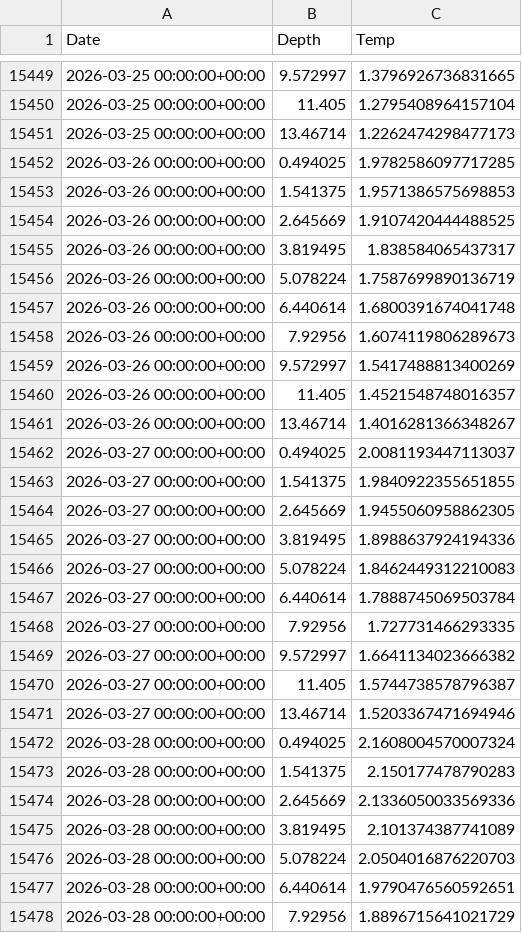
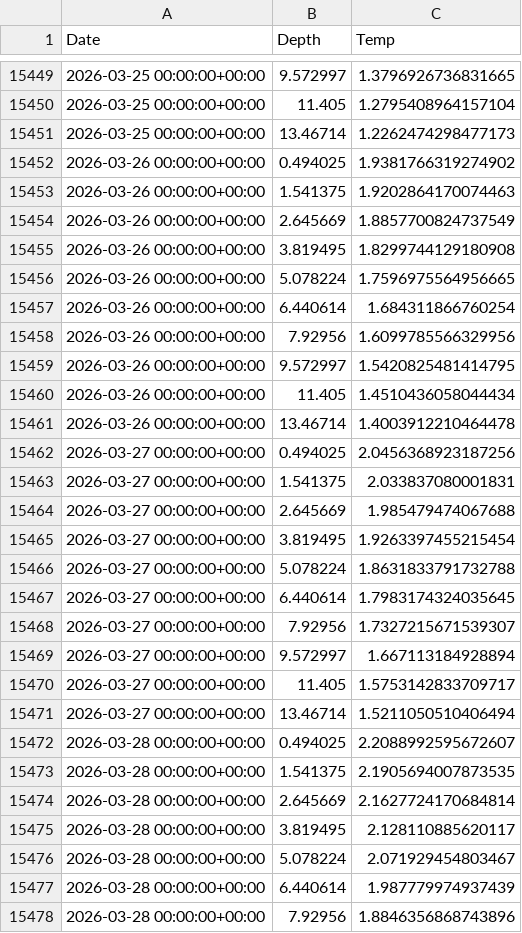
Before and after one commit to sharkbot952/temp_test_v4, a CSV file: data/cmem_thetao.csv, drawn as a sheet; only a part is shown, gaps mark what is left out; the diff covers the shown part only.

```diff
--- a/data/cmem_thetao.csv
+++ b/data/cmem_thetao.csv
@@ -15451,28 +15451,28 @@ Date,Depth,Temp
 2026-03-25 00:00:00+00:00,13.46714,1.2262474298477173
-2026-03-26 00:00:00+00:00,0.494025,1.9782586097717285
-2026-03-26 00:00:00+00:00,1.541375,1.9571386575698853
-2026-03-26 00:00:00+00:00,2.645669,1.9107420444488525
-2026-03-26 00:00:00+00:00,3.819495,1.838584065437317
-2026-03-26 00:00:00+00:00,5.078224,1.7587699890136719
-2026-03-26 00:00:00+00:00,6.440614,1.6800391674041748
-2026-03-26 00:00:00+00:00,7.92956,1.6074119806289673
-2026-03-26 00:00:00+00:00,9.572997,1.5417488813400269
-2026-03-26 00:00:00+00:00,11.405,1.4521548748016357
-2026-03-26 00:00:00+00:00,13.46714,1.4016281366348267
-2026-03-27 00:00:00+00:00,0.494025,2.0081193447113037
-2026-03-27 00:00:00+00:00,1.541375,1.9840922355651855
-2026-03-27 00:00:00+00:00,2.645669,1.9455060958862305
-2026-03-27 00:00:00+00:00,3.819495,1.8988637924194336
-2026-03-27 00:00:00+00:00,5.078224,1.8462449312210083
-2026-03-27 00:00:00+00:00,6.440614,1.7888745069503784
-2026-03-27 00:00:00+00:00,7.92956,1.727731466293335
-2026-03-27 00:00:00+00:00,9.572997,1.6641134023666382
-2026-03-27 00:00:00+00:00,11.405,1.5744738578796387
-2026-03-27 00:00:00+00:00,13.46714,1.5203367471694946
-2026-03-28 00:00:00+00:00,0.494025,2.1608004570007324
-2026-03-28 00:00:00+00:00,1.541375,2.150177478790283
-2026-03-28 00:00:00+00:00,2.645669,2.1336050033569336
-2026-03-28 00:00:00+00:00,3.819495,2.101374387741089
-2026-03-28 00:00:00+00:00,5.078224,2.0504016876220703
-2026-03-28 00:00:00+00:00,6.440614,1.9790476560592651
-2026-03-28 00:00:00+00:00,7.92956,1.8896715641021729
+2026-03-26 00:00:00+00:00,0.494025,1.9381766319274902
+2026-03-26 00:00:00+00:00,1.541375,1.9202864170074463
+2026-03-26 00:00:00+00:00,2.645669,1.8857700824737549
+2026-03-26 00:00:00+00:00,3.819495,1.8299744129180908
+2026-03-26 00:00:00+00:00,5.078224,1.7596975564956665
+2026-03-26 00:00:00+00:00,6.440614,1.684311866760254
+2026-03-26 00:00:00+00:00,7.92956,1.6099785566329956
+2026-03-26 00:00:00+00:00,9.572997,1.5420825481414795
+2026-03-26 00:00:00+00:00,11.405,1.4510436058044434
+2026-03-26 00:00:00+00:00,13.46714,1.4003912210464478
+2026-03-27 00:00:00+00:00,0.494025,2.0456368923187256
+2026-03-27 00:00:00+00:00,1.541375,2.033837080001831
+2026-03-27 00:00:00+00:00,2.645669,1.985479474067688
+2026-03-27 00:00:00+00:00,3.819495,1.9263397455215454
+2026-03-27 00:00:00+00:00,5.078224,1.8631833791732788
+2026-03-27 00:00:00+00:00,6.440614,1.7983174324035645
+2026-03-27 00:00:00+00:00,7.92956,1.7327215671539307
+2026-03-27 00:00:00+00:00,9.572997,1.667113184928894
+2026-03-27 00:00:00+00:00,11.405,1.5753142833709717
+2026-03-27 00:00:00+00:00,13.46714,1.5211050510406494
+2026-03-28 00:00:00+00:00,0.494025,2.2088992595672607
+2026-03-28 00:00:00+00:00,1.541375,2.1905694007873535
+2026-03-28 00:00:00+00:00,2.645669,2.1627724170684814
+2026-03-28 00:00:00+00:00,3.819495,2.128110885620117
+2026-03-28 00:00:00+00:00,5.078224,2.071929454803467
+2026-03-28 00:00:00+00:00,6.440614,1.987779974937439
+2026-03-28 00:00:00+00:00,7.92956,1.8846356868743896
```
Also changed, not shown: 73 edited cells elsewhere in this file, 2 other files.
